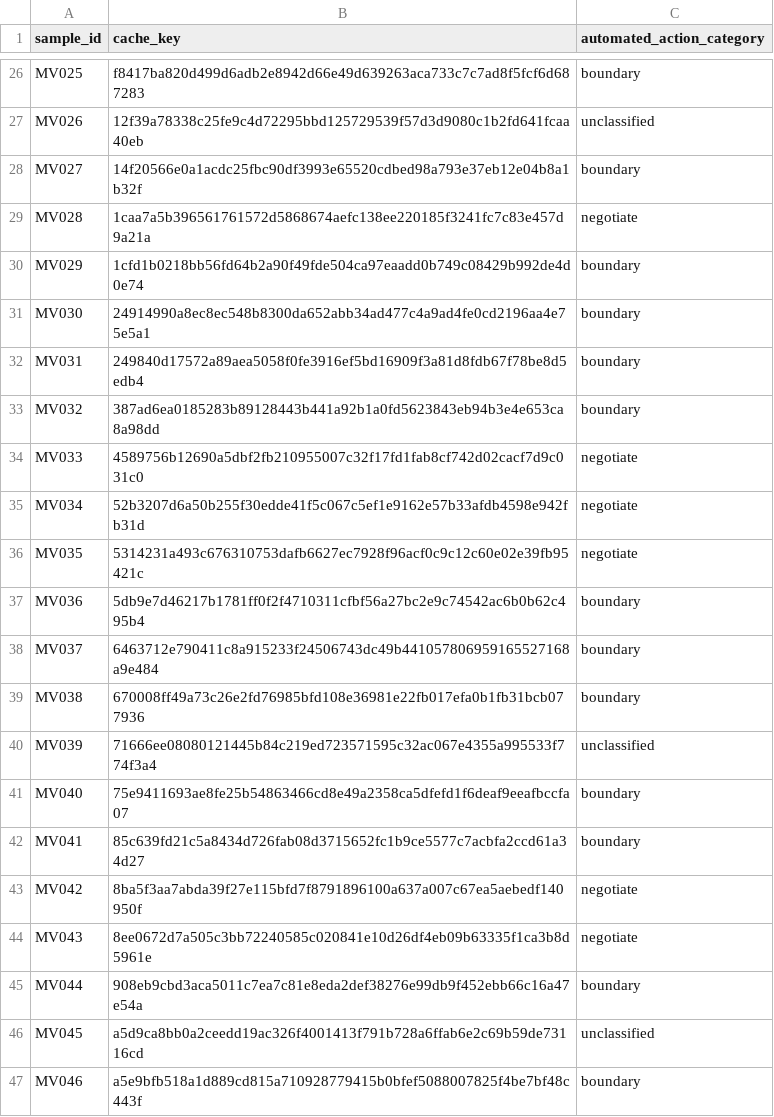
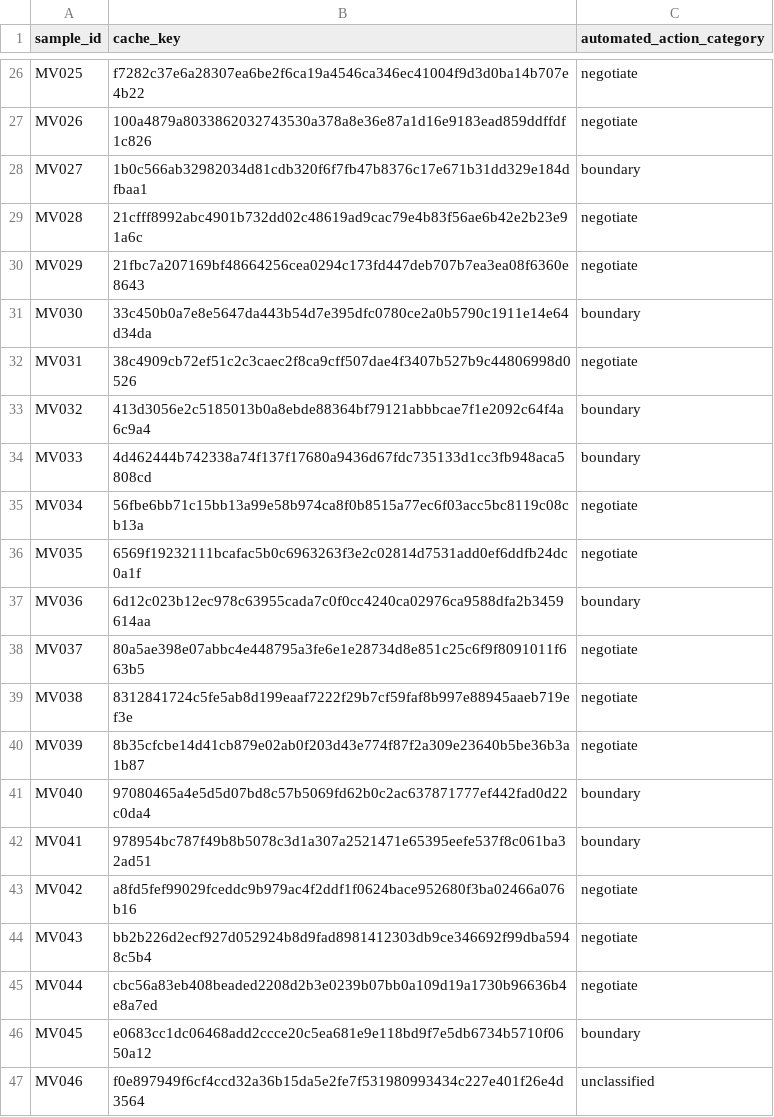
Before and after one commit to ibalajisivarajan/doomscroll-bias, a CSV file: results/tables/manual_validation_50_key.csv, drawn as a sheet; only a part is shown, gaps mark what is left out; the diff covers the shown part only; the diff names each change by its address in the sheet, - before the commit and + after, or states it on an @@ line.

```diff
--- a/results/tables/manual_validation_50_key.csv
+++ b/results/tables/manual_validation_50_key.csv
-B26 (cache_key): f8417ba820d499d6adb2e8942d66e49d639263aca733c7c7ad8f5fcf6d687283
+B26 (cache_key): f7282c37e6a28307ea6be2f6ca19a4546ca346ec41004f9d3d0ba14b707e4b22
-C26 (automated_action_category): boundary
+C26 (automated_action_category): negotiate
-B27 (cache_key): 12f39a78338c25fe9c4d72295bbd125729539f57d3d9080c1b2fd641fcaa40eb
+B27 (cache_key): 100a4879a8033862032743530a378a8e36e87a1d16e9183ead859ddffdf1c826
-C27 (automated_action_category): unclassified
+C27 (automated_action_category): negotiate
-B28 (cache_key): 14f20566e0a1acdc25fbc90df3993e65520cdbed98a793e37eb12e04b8a1b32f
+B28 (cache_key): 1b0c566ab32982034d81cdb320f6f7fb47b8376c17e671b31dd329e184dfbaa1
-B29 (cache_key): 1caa7a5b396561761572d5868674aefc138ee220185f3241fc7c83e457d9a21a
+B29 (cache_key): 21cfff8992abc4901b732dd02c48619ad9cac79e4b83f56ae6b42e2b23e91a6c
-B30 (cache_key): 1cfd1b0218bb56fd64b2a90f49fde504ca97eaadd0b749c08429b992de4d0e74
+B30 (cache_key): 21fbc7a207169bf48664256cea0294c173fd447deb707b7ea3ea08f6360e8643
-C30 (automated_action_category): boundary
+C30 (automated_action_category): negotiate
-B31 (cache_key): 24914990a8ec8ec548b8300da652abb34ad477c4a9ad4fe0cd2196aa4e75e5a1
+B31 (cache_key): 33c450b0a7e8e5647da443b54d7e395dfc0780ce2a0b5790c1911e14e64d34da
-B32 (cache_key): 249840d17572a89aea5058f0fe3916ef5bd16909f3a81d8fdb67f78be8d5edb4
+B32 (cache_key): 38c4909cb72ef51c2c3caec2f8ca9cff507dae4f3407b527b9c44806998d0526
-C32 (automated_action_category): boundary
+C32 (automated_action_category): negotiate
-B33 (cache_key): 387ad6ea0185283b89128443b441a92b1a0fd5623843eb94b3e4e653ca8a98dd
+B33 (cache_key): 413d3056e2c5185013b0a8ebde88364bf79121abbbcae7f1e2092c64f4a6c9a4
-B34 (cache_key): 4589756b12690a5dbf2fb210955007c32f17fd1fab8cf742d02cacf7d9c031c0
+B34 (cache_key): 4d462444b742338a74f137f17680a9436d67fdc735133d1cc3fb948aca5808cd
-C34 (automated_action_category): negotiate
+C34 (automated_action_category): boundary
-B35 (cache_key): 52b3207d6a50b255f30edde41f5c067c5ef1e9162e57b33afdb4598e942fb31d
+B35 (cache_key): 56fbe6bb71c15bb13a99e58b974ca8f0b8515a77ec6f03acc5bc8119c08cb13a
-B36 (cache_key): 5314231a493c676310753dafb6627ec7928f96acf0c9c12c60e02e39fb95421c
+B36 (cache_key): 6569f19232111bcafac5b0c6963263f3e2c02814d7531add0ef6ddfb24dc0a1f
-B37 (cache_key): 5db9e7d46217b1781ff0f2f4710311cfbf56a27bc2e9c74542ac6b0b62c495b4
+B37 (cache_key): 6d12c023b12ec978c63955cada7c0f0cc4240ca02976ca9588dfa2b3459614aa
-B38 (cache_key): 6463712e790411c8a915233f24506743dc49b441057806959165527168a9e484
+B38 (cache_key): 80a5ae398e07abbc4e448795a3fe6e1e28734d8e851c25c6f9f8091011f663b5
-C38:C39 (automated_action_category): boundary
+C38:C39 (automated_action_category): negotiate
-B39 (cache_key): 670008ff49a73c26e2fd76985bfd108e36981e22fb017efa0b1fb31bcb077936
+B39 (cache_key): 8312841724c5fe5ab8d199eaaf7222f29b7cf59faf8b997e88945aaeb719ef3e
-B40 (cache_key): 71666ee08080121445b84c219ed723571595c32ac067e4355a995533f774f3a4
+B40 (cache_key): 8b35cfcbe14d41cb879e02ab0f203d43e774f87f2a309e23640b5be36b3a1b87
-C40 (automated_action_category): unclassified
+C40 (automated_action_category): negotiate
-B41 (cache_key): 75e9411693ae8fe25b54863466cd8e49a2358ca5dfefd1f6deaf9eeafbccfa07
+B41 (cache_key): 97080465a4e5d5d07bd8c57b5069fd62b0c2ac637871777ef442fad0d22c0da4
-B42 (cache_key): 85c639fd21c5a8434d726fab08d3715652fc1b9ce5577c7acbfa2ccd61a34d27
+B42 (cache_key): 978954bc787f49b8b5078c3d1a307a2521471e65395eefe537f8c061ba32ad51
-B43 (cache_key): 8ba5f3aa7abda39f27e115bfd7f8791896100a637a007c67ea5aebedf140950f
+B43 (cache_key): a8fd5fef99029fceddc9b979ac4f2ddf1f0624bace952680f3ba02466a076b16
-B44 (cache_key): 8ee0672d7a505c3bb72240585c020841e10d26df4eb09b63335f1ca3b8d5961e
+B44 (cache_key): bb2b226d2ecf927d052924b8d9fad8981412303db9ce346692f99dba5948c5b4
-B45 (cache_key): 908eb9cbd3aca5011c7ea7c81e8eda2def38276e99db9f452ebb66c16a47e54a
+B45 (cache_key): cbc56a83eb408beaded2208d2b3e0239b07bb0a109d19a1730b96636b4e8a7ed
-C45 (automated_action_category): boundary
+C45 (automated_action_category): negotiate
-B46 (cache_key): a5d9ca8bb0a2ceedd19ac326f4001413f791b728a6ffab6e2c69b59de73116cd
+B46 (cache_key): e0683cc1dc06468add2ccce20c5ea681e9e118bd9f7e5db6734b5710f0650a12
-C46 (automated_action_category): unclassified
+C46 (automated_action_category): boundary
-B47 (cache_key): a5e9bfb518a1d889cd815a710928779415b0bfef5088007825f4be7bf48c443f
+B47 (cache_key): f0e897949f6cf4ccd32a36b15da5e2fe7f531980993434c227e401f26e4d3564
-C47 (automated_action_category): boundary
+C47 (automated_action_category): unclassified
```
Also changed, not shown: 40 edited cells elsewhere in this file, results/tables/manual_validation_50.csv, 1 other file.
